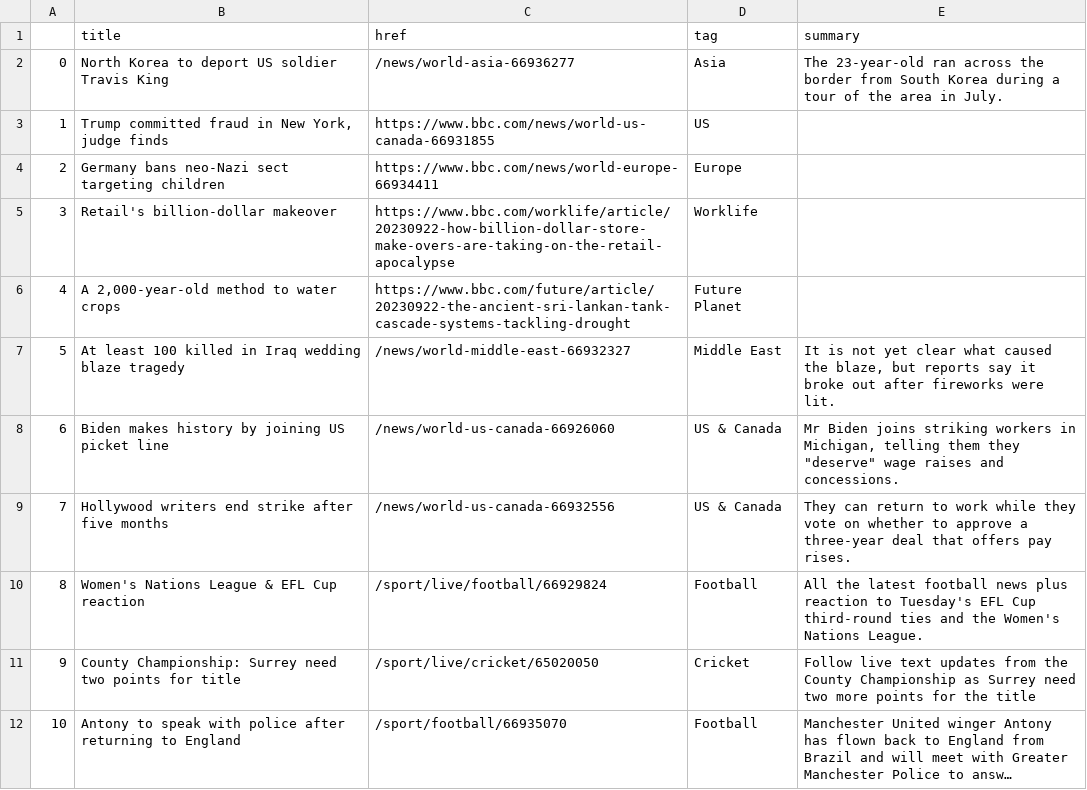
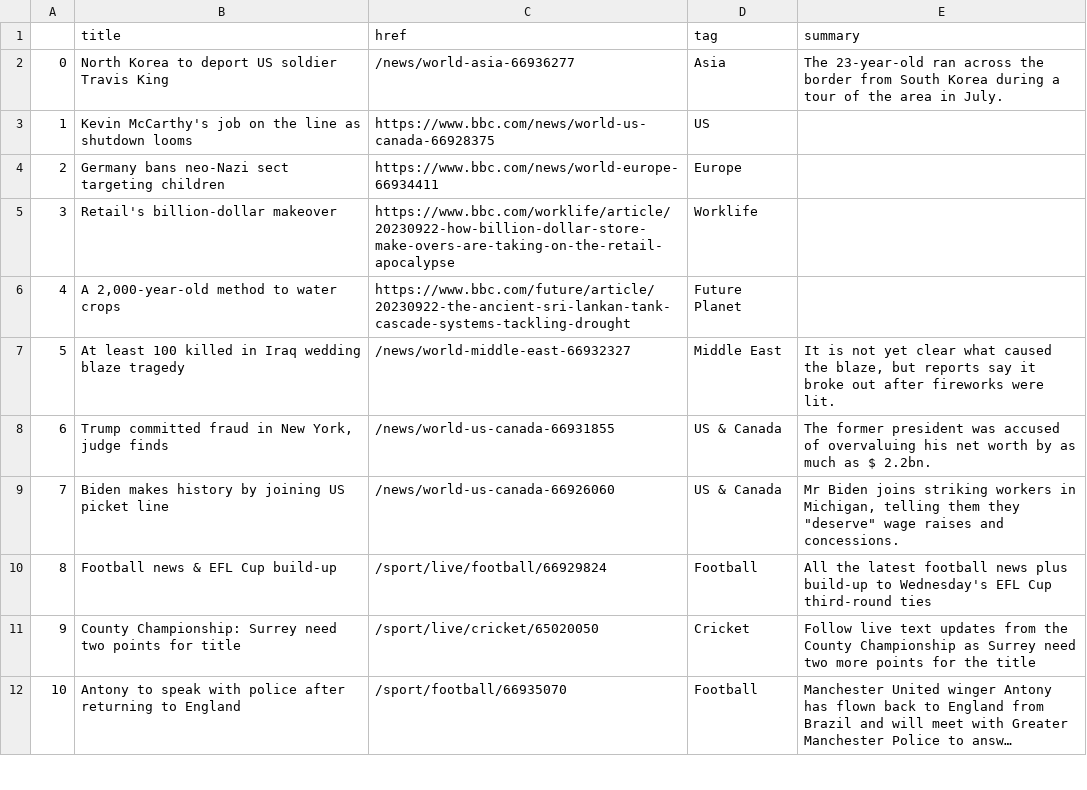
Before and after one commit to anastasiajourno/Automatic-scraper, a CSV file: bbc-headlines.csv, drawn as a sheet; only a part is shown; long unchanged cells end in ….

```diff
--- a/bbc-headlines.csv
+++ b/bbc-headlines.csv
@@ -2,3 +2,3 @@
 0,North Korea to deport US soldier Travis King,/news/world-asia-66936277,Asia,The 23-year-old ran across the border from South Korea during a tour of the area in July.
-1,"Trump committed fraud in New York, judge finds",https://www.bbc.com/news/world-us-canada-66931855,US,
+1,Kevin McCarthy's job on the line as shutdown looms,https://www.bbc.com/news/world-us-canada-66928375,US,
 2,Germany bans neo-Nazi sect targeting children,https://www.bbc.com/news/world-europe-66934411,Europe,
@@ -7,5 +7,5 @@
 5,At least 100 killed in Iraq wedding blaze tragedy,/news/world-middle-east-66932327,Middle East,"It is not yet clear what caused the blaze, but reports say it broke out after fireworks were lit."
-6,Biden makes history by joining US picket line,/news/world-us-canada-66926060,US & Canada,"Mr Biden joins striking workers in Michigan, telling them they ""deserve"" wage raises and concessions."
-7,Hollywood writers end strike after five months,/news/world-us-canada-66932556,US & Canada,They can return to work while they vote on whether to approve a three-year deal that offers pay rises.
-8,Women's Nations League & EFL Cup reaction,/sport/live/football/66929824,Football,All the latest football news plus reaction to Tuesday's EFL Cup third-round ties and the Women's Nations League.
+6,"Trump committed fraud in New York, judge finds",/news/world-us-canada-66931855,US & Canada,The former president was accused of overvaluing his net worth by as much as $ 2.2bn.
+7,Biden makes history by joining US picket line,/news/world-us-canada-66926060,US & Canada,"Mr Biden joins striking workers in Michigan, telling them they ""deserve"" wage raises and concessions."
+8,Football news & EFL Cup build-up,/sport/live/football/66929824,Football,All the latest football news plus build-up to Wednesday's EFL Cup third-round ties
 9,County Championship: Surrey need two points for title,/sport/live/cricket/65020050,Cricket,Follow live text updates from the County Championship as Surrey need two more points for the title
```
